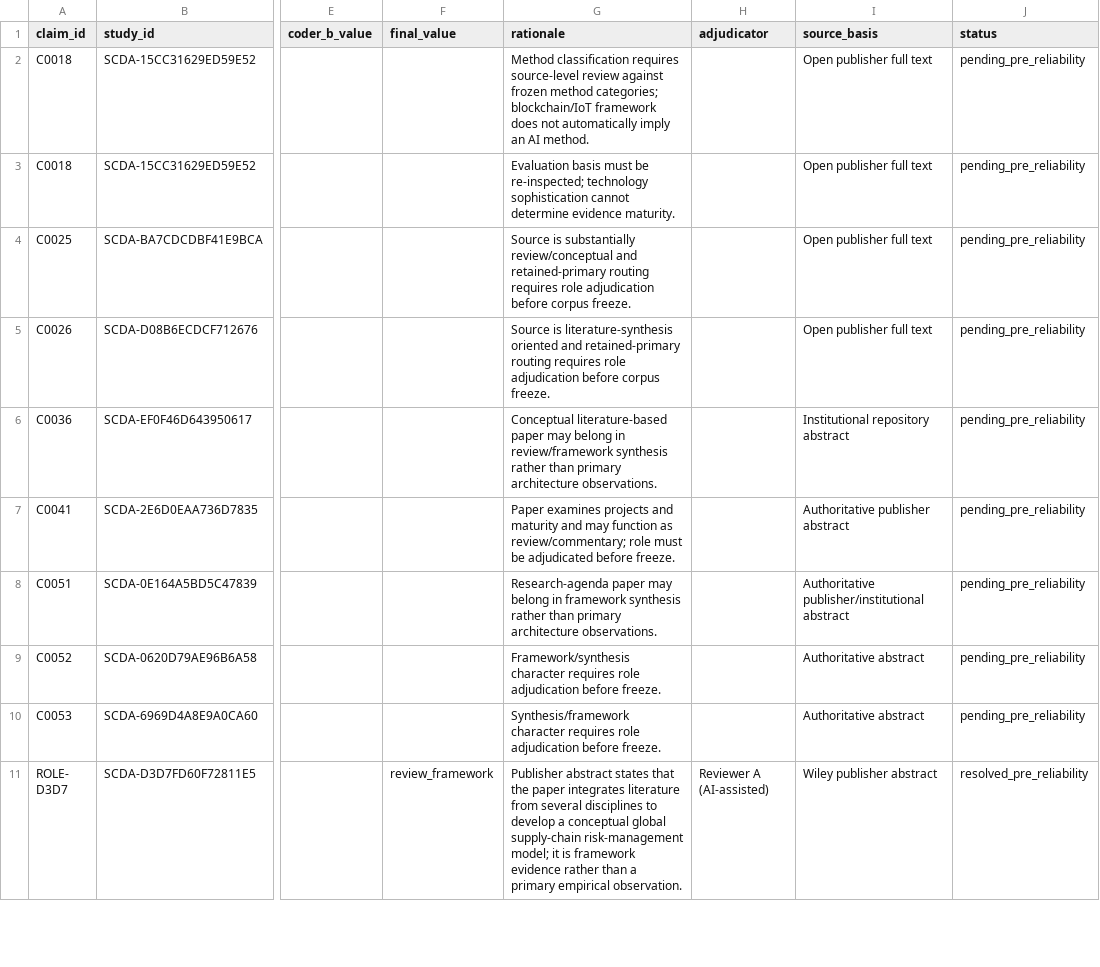
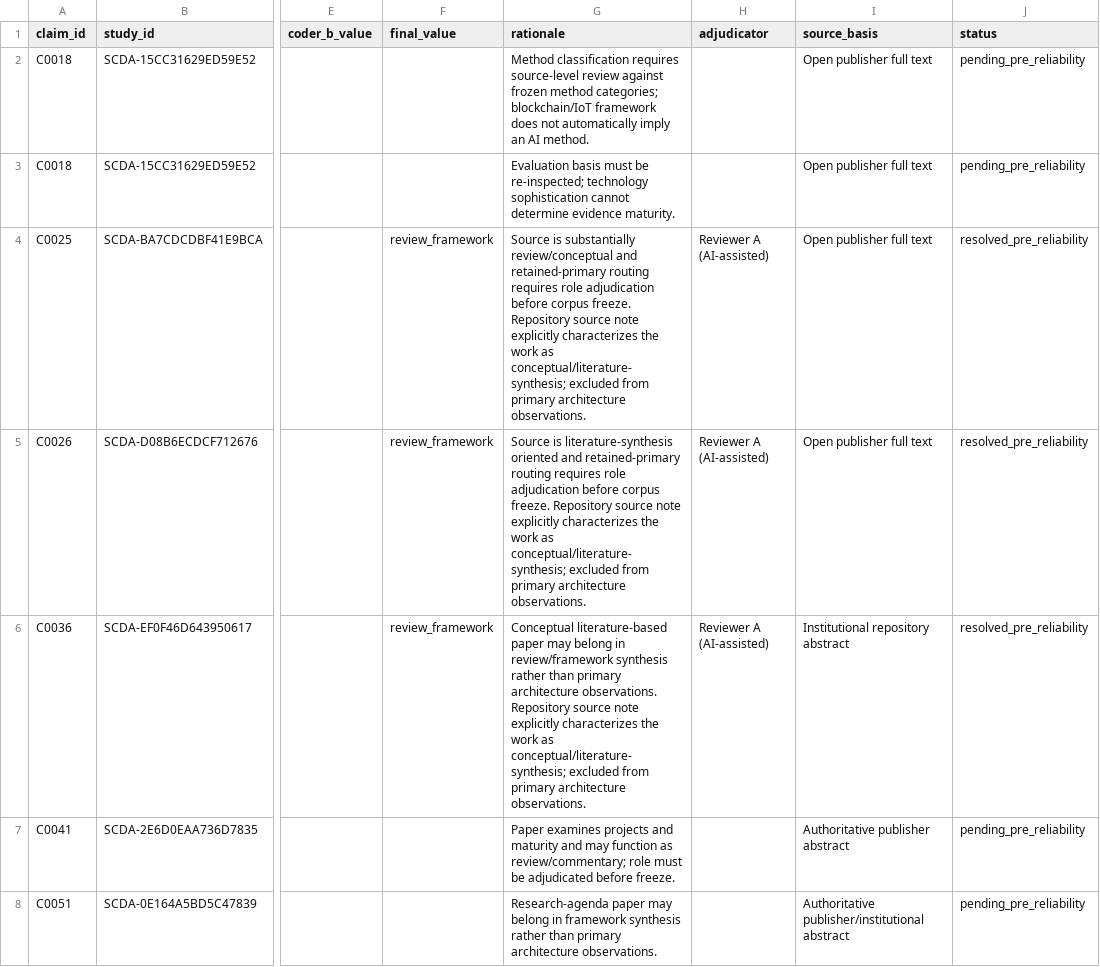
Before and after one commit to Arithmetic-Power-Geometry/Supply-Chain-Decision-Architecture, a CSV file: data/production_pre_reliability_adjudication_v1.csv, drawn as a sheet; only a part is shown, gaps mark what is left out; the shorter side is filled out with more unchanged rows; the diff names each change by its address in the sheet, - before the commit and + after, or states it on an @@ line.

Commit message:
Resolve conceptual framework study-role adjudications

```diff
--- a/data/production_pre_reliability_adjudication_v1.csv
+++ b/data/production_pre_reliability_adjudication_v1.csv
-F4:F6 (final_value): (empty)
+F4:F6 (final_value): review_framework
-G4 (rationale): …corpus freeze.
+G4 (rationale): …corpus freeze. Repository source note explicitly characterizes the work as conceptual/literature-synthesis; excluded from primary architecture observations.
-H4:H6 (adjudicator): (empty)
+H4:H6 (adjudicator): Reviewer A (AI-assisted)
-J4:J6 (status): pending_pre_reliability
+J4:J6 (status): resolved_pre_reliability
-G5 (rationale): …corpus freeze.
+G5 (rationale): …corpus freeze. Repository source note explicitly characterizes the work as conceptual/literature-synthesis; excluded from primary architecture observations.
-G6 (rationale): …architecture observations.
+G6 (rationale): …architecture observations. Repository source note explicitly characterizes the work as conceptual/literature-synthesis; excluded from primary architecture observations.
```
